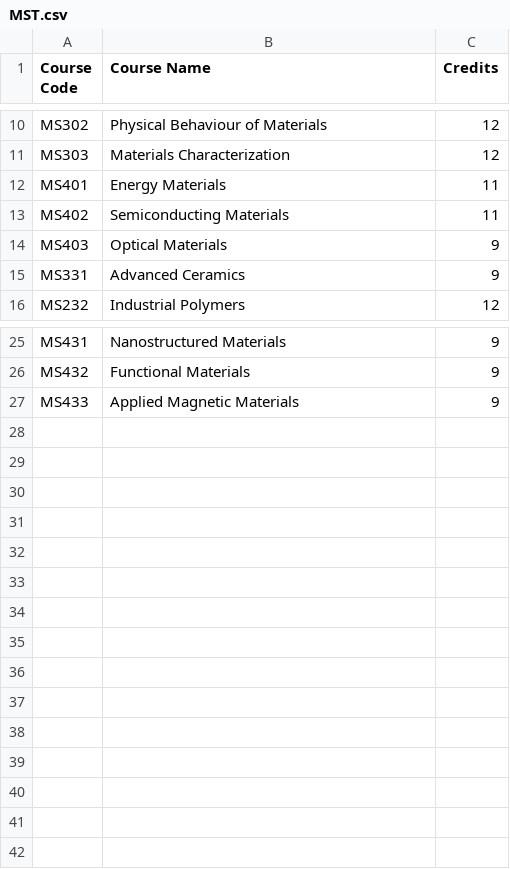
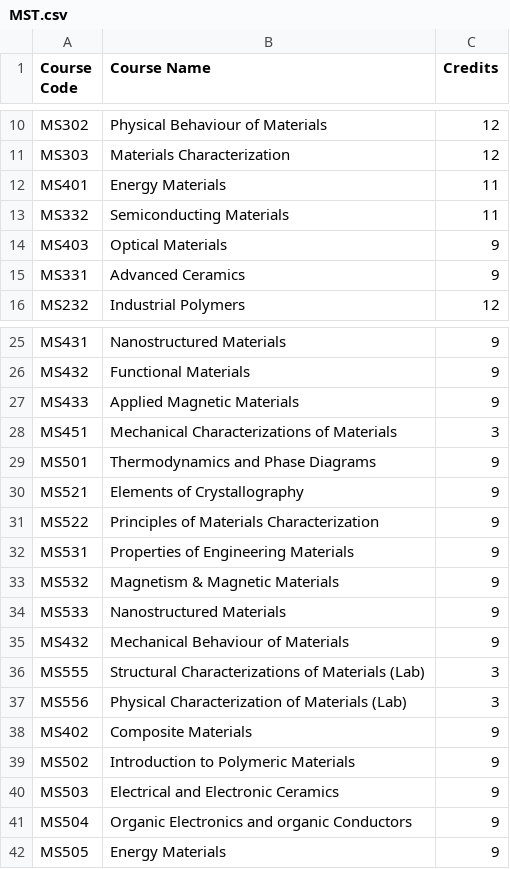
Before and after one commit to SaiRev0/profometer, a CSV file: src/lib/coursesData/MST.csv, drawn as a sheet; only a part is shown, gaps mark what is left out.

```diff
--- a/src/lib/coursesData/MST.csv
+++ b/src/lib/coursesData/MST.csv
@@ -12,3 +12,3 @@ MS303,Materials Characterization,12
 MS401,Energy Materials,11
-MS402,Semiconducting Materials,11
+MS332,Semiconducting Materials,11
 MS403,Optical Materials,9
@@ -27 +27,16 @@ MS432,Functional Materials,9
 MS433,Applied Magnetic Materials,9
+MS451,Mechanical Characterizations of Materials,3
+MS501,Thermodynamics and Phase Diagrams,9
+MS521,Elements of Crystallography,9
+MS522,Principles of Materials Characterization,9
+MS531,Properties of Engineering Materials,9
+MS532,Magnetism & Magnetic Materials,9
+MS533,Nanostructured Materials,9
+MS432,Mechanical Behaviour of Materials,9
+MS555,Structural Characterizations of Materials (Lab),3
+MS556,Physical Characterization of Materials (Lab),3
+MS402,Composite Materials,9
+MS502,Introduction to Polymeric Materials,9
+MS503,Electrical and Electronic Ceramics,9
+MS504,Organic Electronics and organic Conductors,9
+MS505,Energy Materials,9
```
Also changed, not shown: src/lib/coursesData/CIV.csv, src/lib/coursesData/HS.csv, 1 other file.
